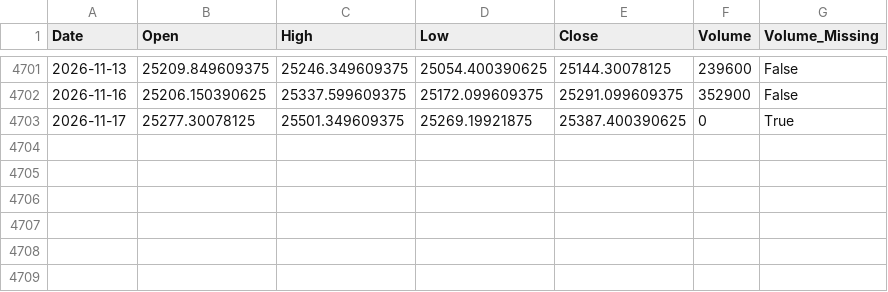
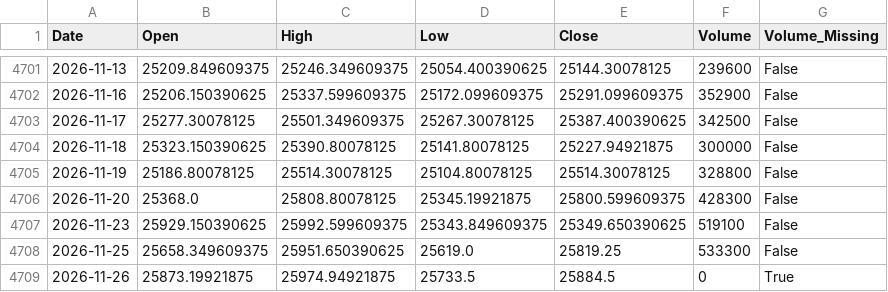
Before and after one commit to Abhi-Tech-Sys/market-intelligence-project, a CSV file: backend/data/processed/nifty50_clean.csv, drawn as a sheet; only a part is shown, gaps mark what is left out.

```diff
--- a/backend/data/processed/nifty50_clean.csv
+++ b/backend/data/processed/nifty50_clean.csv
@@ -4702,2 +4702,8 @@ Date,Open,High,Low,Close,Volume,Volume_Missing
 2026-11-16,25206.150390625,25337.599609375,25172.099609375,25291.099609375,352900,False
-2026-11-17,25277.30078125,25501.349609375,25269.19921875,25387.400390625,0,True
+2026-11-17,25277.30078125,25501.349609375,25267.30078125,25387.400390625,342500,False
+2026-11-18,25323.150390625,25390.80078125,25141.80078125,25227.94921875,300000,False
+2026-11-19,25186.80078125,25514.30078125,25104.80078125,25514.30078125,328800,False
+2026-11-20,25368.0,25808.80078125,25345.19921875,25800.599609375,428300,False
+2026-11-23,25929.150390625,25992.599609375,25343.849609375,25349.650390625,519100,False
+2026-11-25,25658.349609375,25951.650390625,25619.0,25819.25,533300,False
+2026-11-26,25873.19921875,25974.94921875,25733.5,25884.5,0,True
```
Also changed, not shown: backend/data/raw/nifty50_yahoo_raw.csv, 22 other files.
